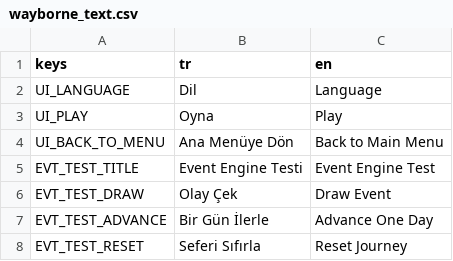
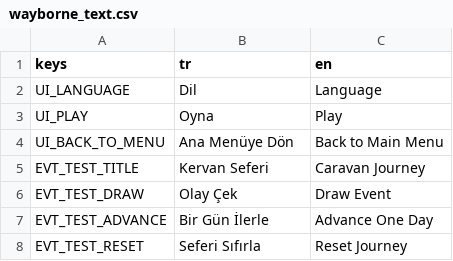
Before and after one commit to ulubatuhan/wayborne, a CSV file: data/locale/wayborne_text.csv, drawn as a sheet; only a part is shown.

```diff
--- a/data/locale/wayborne_text.csv
+++ b/data/locale/wayborne_text.csv
@@ -4,3 +4,3 @@ UI_PLAY,"Oyna","Play"
 UI_BACK_TO_MENU,"Ana Menüye Dön","Back to Main Menu"
-EVT_TEST_TITLE,"Event Engine Testi","Event Engine Test"
+EVT_TEST_TITLE,"Kervan Seferi","Caravan Journey"
 EVT_TEST_DRAW,"Olay Çek","Draw Event"
```
Also changed, not shown: 18 other files.
